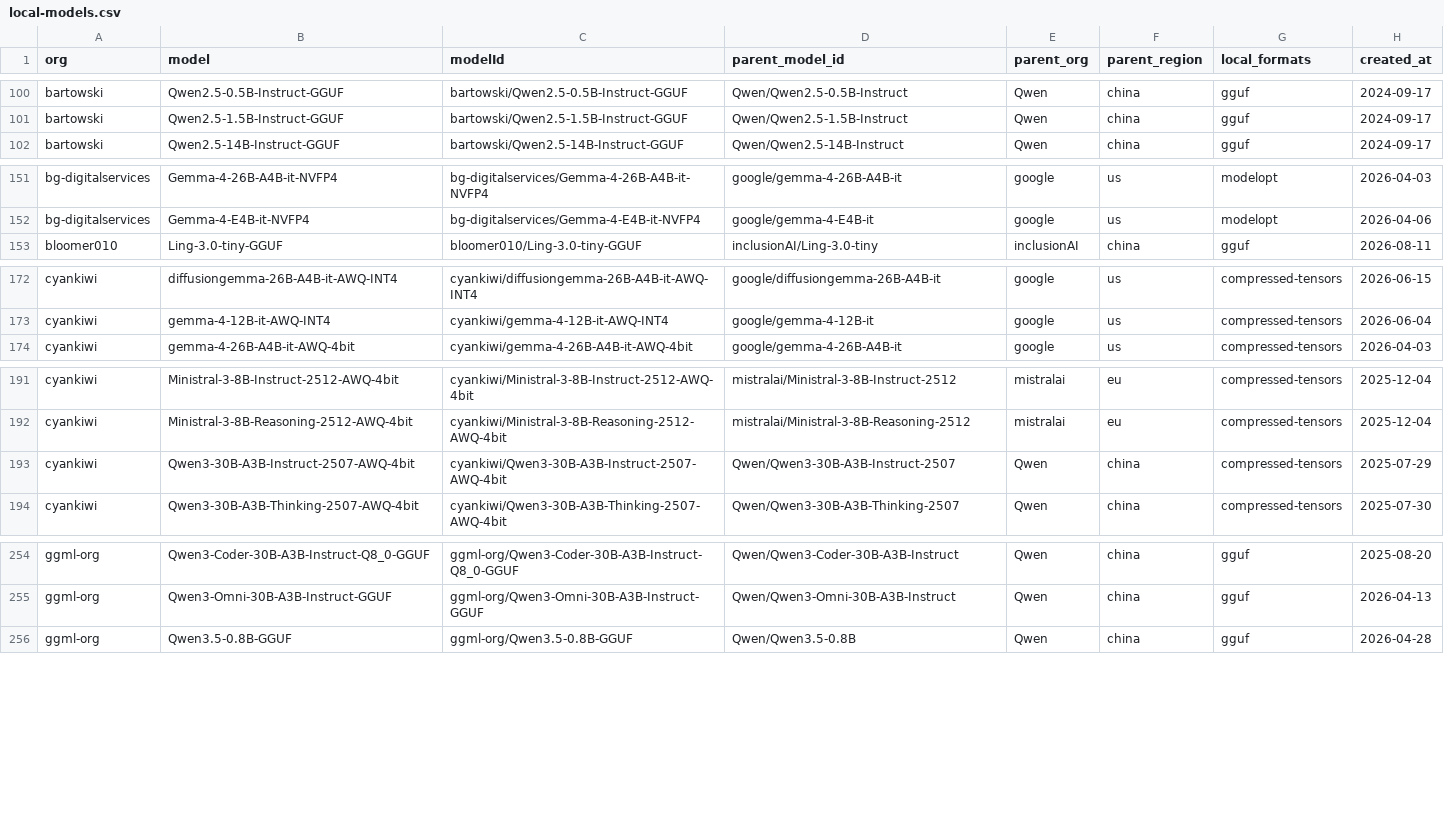
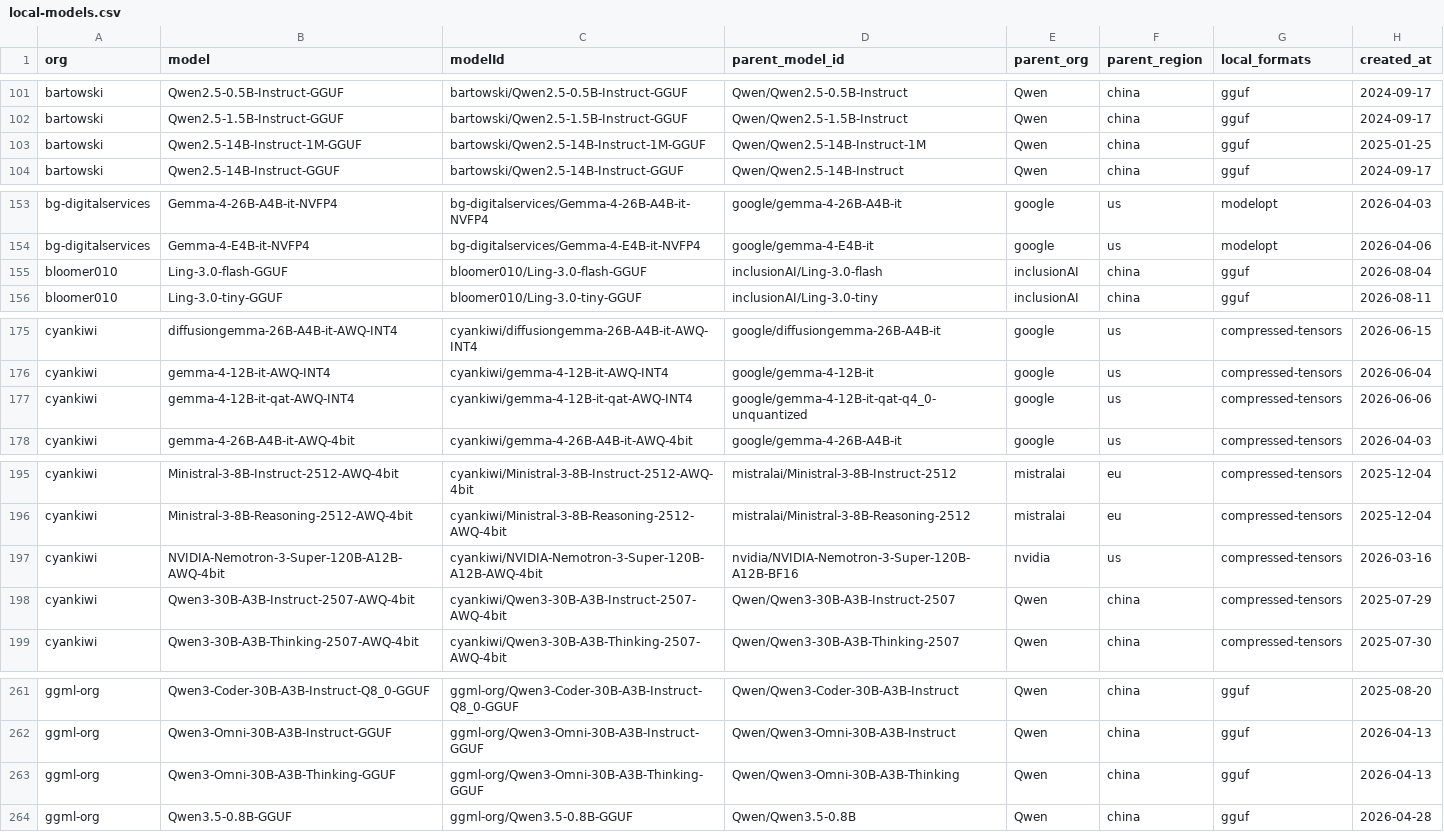
Before and after one commit to Interconnects-AI/tracked-models, a CSV file: local-models.csv, drawn as a sheet; only a part is shown, gaps mark what is left out; the diff covers the shown part only.

```diff
--- a/local-models.csv
+++ b/local-models.csv
@@ -101,2 +102,3 @@ bartowski,Qwen2.5-0.5B-Instruct-GGUF,bartowski/Qwen2.5-0.5B-Instruct-GGUF,Qwen/Q
 bartowski,Qwen2.5-1.5B-Instruct-GGUF,bartowski/Qwen2.5-1.5B-Instruct-GGUF,Qwen/Qwen2.5-1.5B-Instruct,Qwen,china,gguf,2024-09-17
+bartowski,Qwen2.5-14B-Instruct-1M-GGUF,bartowski/Qwen2.5-14B-Instruct-1M-GGUF,Qwen/Qwen2.5-14B-Instruct-1M,Qwen,china,gguf,2025-01-25
 bartowski,Qwen2.5-14B-Instruct-GGUF,bartowski/Qwen2.5-14B-Instruct-GGUF,Qwen/Qwen2.5-14B-Instruct,Qwen,china,gguf,2024-09-17
@@ -152,2 +154,3 @@ bg-digitalservices,Gemma-4-26B-A4B-it-NVFP4,bg-digitalservices/Gemma-4-26B-A4B-i
 bg-digitalservices,Gemma-4-E4B-it-NVFP4,bg-digitalservices/Gemma-4-E4B-it-NVFP4,google/gemma-4-E4B-it,google,us,modelopt,2026-04-06
+bloomer010,Ling-3.0-flash-GGUF,bloomer010/Ling-3.0-flash-GGUF,inclusionAI/Ling-3.0-flash,inclusionAI,china,gguf,2026-08-04
 bloomer010,Ling-3.0-tiny-GGUF,bloomer010/Ling-3.0-tiny-GGUF,inclusionAI/Ling-3.0-tiny,inclusionAI,china,gguf,2026-08-11
@@ -173,2 +176,3 @@ cyankiwi,diffusiongemma-26B-A4B-it-AWQ-INT4,cyankiwi/diffusiongemma-26B-A4B-it-A
 cyankiwi,gemma-4-12B-it-AWQ-INT4,cyankiwi/gemma-4-12B-it-AWQ-INT4,google/gemma-4-12B-it,google,us,compressed-tensors,2026-06-04
+cyankiwi,gemma-4-12B-it-qat-AWQ-INT4,cyankiwi/gemma-4-12B-it-qat-AWQ-INT4,google/gemma-4-12B-it-qat-q4_0-unquantized,google,us,compressed-tensors,2026-06-06
 cyankiwi,gemma-4-26B-A4B-it-AWQ-4bit,cyankiwi/gemma-4-26B-A4B-it-AWQ-4bit,google/gemma-4-26B-A4B-it,google,us,compressed-tensors,2026-04-03
@@ -192,2 +196,3 @@ cyankiwi,Ministral-3-8B-Instruct-2512-AWQ-4bit,cyankiwi/Ministral-3-8B-Instruct-
 cyankiwi,Ministral-3-8B-Reasoning-2512-AWQ-4bit,cyankiwi/Ministral-3-8B-Reasoning-2512-AWQ-4bit,mistralai/Ministral-3-8B-Reasoning-2512,mistralai,eu,compressed-tensors,2025-12-04
+cyankiwi,NVIDIA-Nemotron-3-Super-120B-A12B-AWQ-4bit,cyankiwi/NVIDIA-Nemotron-3-Super-120B-A12B-AWQ-4bit,nvidia/NVIDIA-Nemotron-3-Super-120B-A12B-BF16,nvidia,us,compressed-tensors,2026-03-16
 cyankiwi,Qwen3-30B-A3B-Instruct-2507-AWQ-4bit,cyankiwi/Qwen3-30B-A3B-Instruct-2507-AWQ-4bit,Qwen/Qwen3-30B-A3B-Instruct-2507,Qwen,china,compressed-tensors,2025-07-29
@@ -255,2 +262,3 @@ ggml-org,Qwen3-Coder-30B-A3B-Instruct-Q8_0-GGUF,ggml-org/Qwen3-Coder-30B-A3B-Ins
 ggml-org,Qwen3-Omni-30B-A3B-Instruct-GGUF,ggml-org/Qwen3-Omni-30B-A3B-Instruct-GGUF,Qwen/Qwen3-Omni-30B-A3B-Instruct,Qwen,china,gguf,2026-04-13
+ggml-org,Qwen3-Omni-30B-A3B-Thinking-GGUF,ggml-org/Qwen3-Omni-30B-A3B-Thinking-GGUF,Qwen/Qwen3-Omni-30B-A3B-Thinking,Qwen,china,gguf,2026-04-13
 ggml-org,Qwen3.5-0.8B-GGUF,ggml-org/Qwen3.5-0.8B-GGUF,Qwen/Qwen3.5-0.8B,Qwen,china,gguf,2026-04-28
```
Also changed, not shown: 16 added rows elsewhere in this file.
